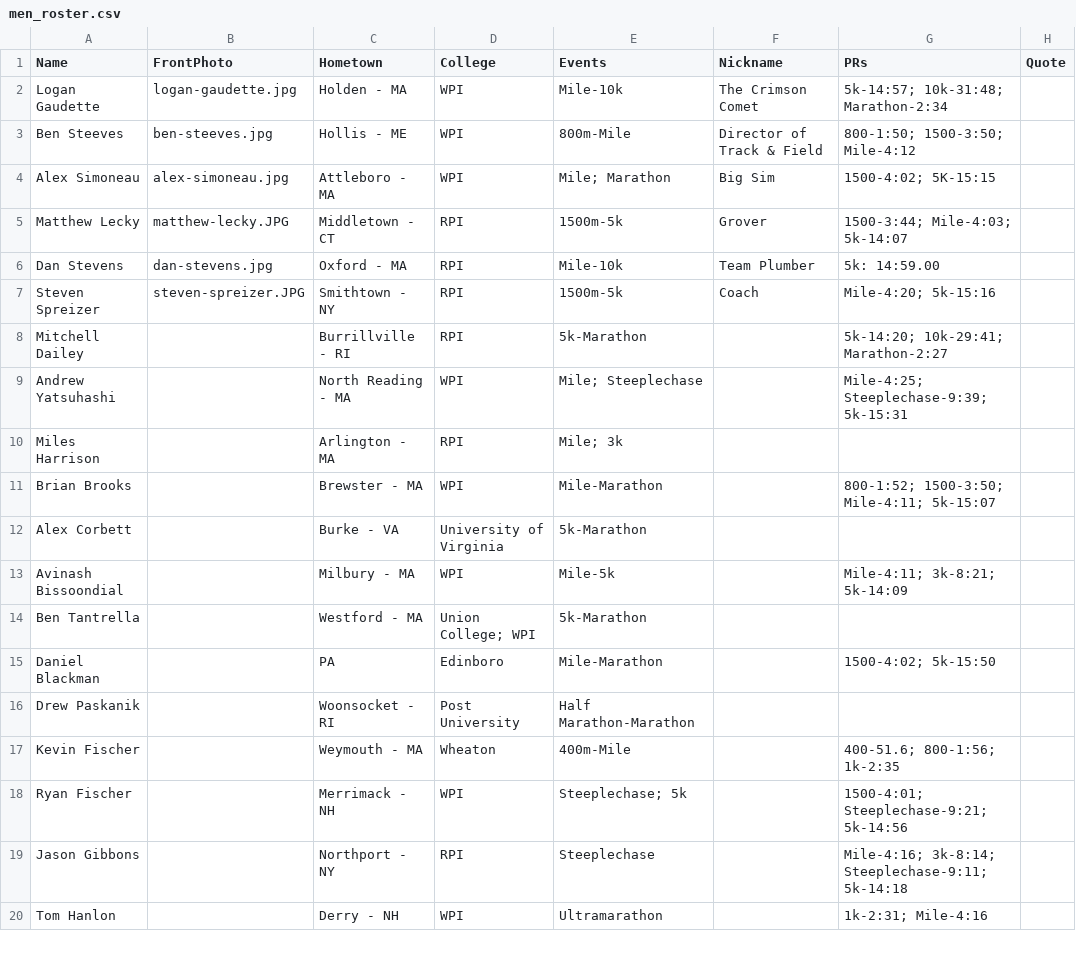
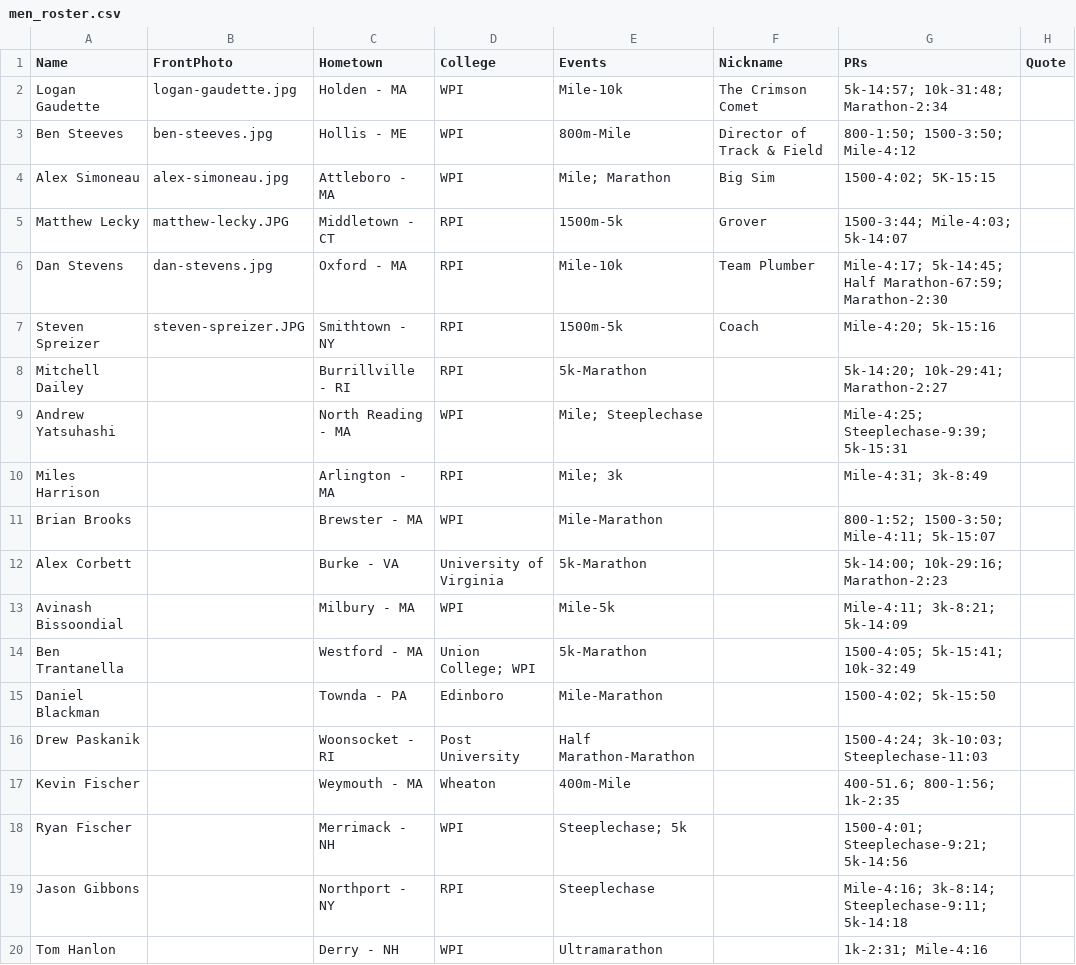
Before and after one commit to old-goat-track-club/old-goat-track-club.github.io, a CSV file: src/data/men_roster.csv, drawn as a sheet; only a part is shown; the diff covers the shown part only.

Commit message:
Update men_roster.csv
Adding more PRs

```diff
--- a/src/data/men_roster.csv
+++ b/src/data/men_roster.csv
@@ -5,3 +5,3 @@ Alex Simoneau,alex-simoneau.jpg,Attleboro - MA,WPI,Mile; Marathon,Big Sim,1500-4
 Matthew Lecky,matthew-lecky.JPG,Middletown - CT,RPI,1500m-5k,Grover,1500-3:44; Mile-4:03; 5k-14:07,
-Dan Stevens,dan-stevens.jpg,Oxford - MA,RPI,Mile-10k,Team Plumber,5k: 14:59.00,
+Dan Stevens,dan-stevens.jpg,Oxford - MA,RPI,Mile-10k,Team Plumber,Mile-4:17; 5k-14:45; Half Marathon-67:59; Marathon-2:30,
 Steven Spreizer,steven-spreizer.JPG,Smithtown - NY,RPI,1500m-5k,Coach,Mile-4:20; 5k-15:16,
@@ -9,9 +9,9 @@ Mitchell Dailey,,Burrillville - RI,RPI,5k-Marathon,,5k-14:20; 10k-29:41; Maratho
 Andrew Yatsuhashi,,North Reading - MA,WPI,Mile; Steeplechase,,Mile-4:25; Steeplechase-9:39; 5k-15:31,
-Miles Harrison,,Arlington - MA,RPI,Mile; 3k,,,
+Miles Harrison,,Arlington - MA,RPI,Mile; 3k,,Mile-4:31; 3k-8:49,
 Brian Brooks,,Brewster - MA,WPI,Mile-Marathon,,800-1:52; 1500-3:50; Mile-4:11; 5k-15:07,
-Alex Corbett,,Burke - VA,University of Virginia,5k-Marathon,,,
+Alex Corbett,,Burke - VA,University of Virginia,5k-Marathon,,5k-14:00; 10k-29:16; Marathon-2:23,
 Avinash Bissoondial,,Milbury - MA,WPI,Mile-5k,,Mile-4:11; 3k-8:21; 5k-14:09,
-Ben Tantrella,,Westford - MA,Union College; WPI,5k-Marathon,,,
-Daniel Blackman,,PA,Edinboro,Mile-Marathon,,1500-4:02; 5k-15:50,
-Drew Paskanik,,Woonsocket - RI,Post University,Half Marathon-Marathon,,,
+Ben Trantanella,,Westford - MA,Union College; WPI,5k-Marathon,,1500-4:05; 5k-15:41; 10k-32:49,
+Daniel Blackman,,Townda - PA,Edinboro,Mile-Marathon,,1500-4:02; 5k-15:50,
+Drew Paskanik,,Woonsocket - RI,Post University,Half Marathon-Marathon,,1500-4:24; 3k-10:03; Steeplechase-11:03,
 Kevin Fischer,,Weymouth - MA,Wheaton,400m-Mile,,400-51.6; 800-1:56; 1k-2:35,
```
Also changed, not shown: 19 edited cells elsewhere in this file.
